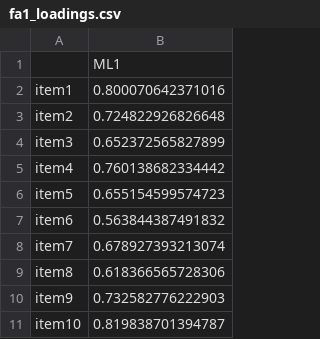
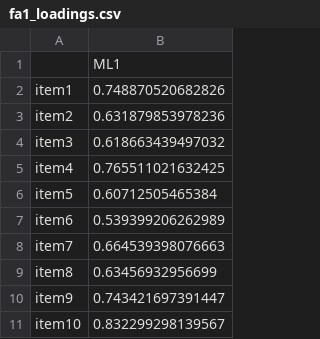
Before and after one commit to rolfmblindgren/adhd-test, a CSV file: fa1_loadings.csv, drawn as a sheet.

```diff
--- a/fa1_loadings.csv
+++ b/fa1_loadings.csv
@@ -1,11 +1,11 @@
 "","ML1"
-"item1",0.800070642371016
-"item2",0.724822926826648
-"item3",0.652372565827899
-"item4",0.760138682334442
-"item5",0.655154599574723
-"item6",0.563844387491832
-"item7",0.678927393213074
-"item8",0.618366565728306
-"item9",0.732582776222903
-"item10",0.819838701394787
+"item1",0.748870520682826
+"item2",0.631879853978236
+"item3",0.618663439497032
+"item4",0.765511021632425
+"item5",0.60712505465384
+"item6",0.539399206262989
+"item7",0.664539398076663
+"item8",0.63456932956699
+"item9",0.743421697391447
+"item10",0.832299298139567
```
Also changed, not shown: fa2_loadings.csv, 2 other files.
